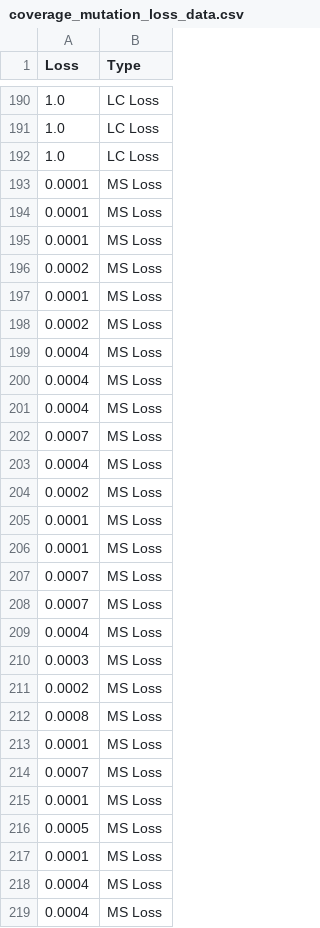
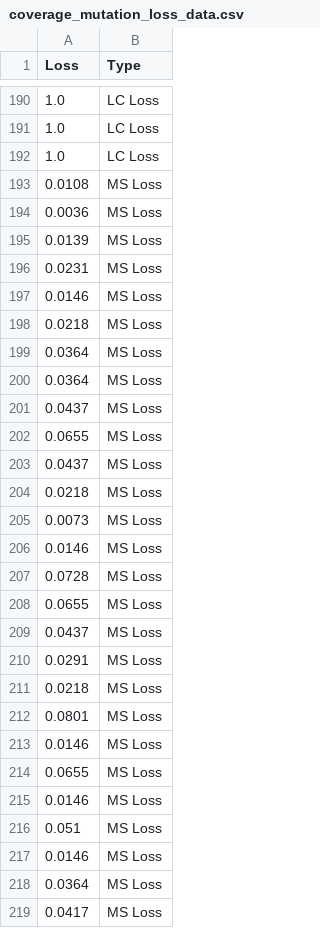
Before and after one commit to STAM-NDSU/cts-analyzer, a CSV file: rq3/coverage_mutation_loss_data.csv, drawn as a sheet; only a part is shown, gaps mark what is left out; the diff covers the shown part only.

Commit message:
update coverage scripts

```diff
--- a/rq3/coverage_mutation_loss_data.csv
+++ b/rq3/coverage_mutation_loss_data.csv
@@ -192,28 +192,28 @@ Loss,Type
 1.0,LC Loss
-0.0001,MS Loss
-0.0001,MS Loss
-0.0001,MS Loss
-0.0002,MS Loss
-0.0001,MS Loss
-0.0002,MS Loss
-0.0004,MS Loss
-0.0004,MS Loss
-0.0004,MS Loss
-0.0007,MS Loss
-0.0004,MS Loss
-0.0002,MS Loss
-0.0001,MS Loss
-0.0001,MS Loss
-0.0007,MS Loss
-0.0007,MS Loss
-0.0004,MS Loss
-0.0003,MS Loss
-0.0002,MS Loss
-0.0008,MS Loss
-0.0001,MS Loss
-0.0007,MS Loss
-0.0001,MS Loss
-0.0005,MS Loss
-0.0001,MS Loss
-0.0004,MS Loss
-0.0004,MS Loss
+0.0108,MS Loss
+0.0036,MS Loss
+0.0139,MS Loss
+0.0231,MS Loss
+0.0146,MS Loss
+0.0218,MS Loss
+0.0364,MS Loss
+0.0364,MS Loss
+0.0437,MS Loss
+0.0655,MS Loss
+0.0437,MS Loss
+0.0218,MS Loss
+0.0073,MS Loss
+0.0146,MS Loss
+0.0728,MS Loss
+0.0655,MS Loss
+0.0437,MS Loss
+0.0291,MS Loss
+0.0218,MS Loss
+0.0801,MS Loss
+0.0146,MS Loss
+0.0655,MS Loss
+0.0146,MS Loss
+0.051,MS Loss
+0.0146,MS Loss
+0.0364,MS Loss
+0.0417,MS Loss
```
Also changed, not shown: 39 edited cells elsewhere in this file, 1 other file.
